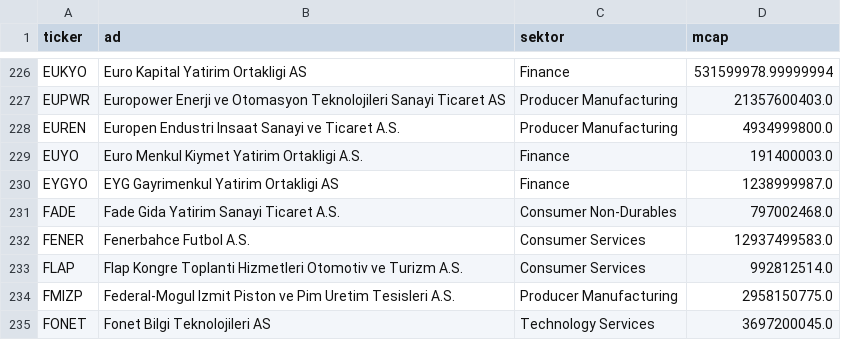
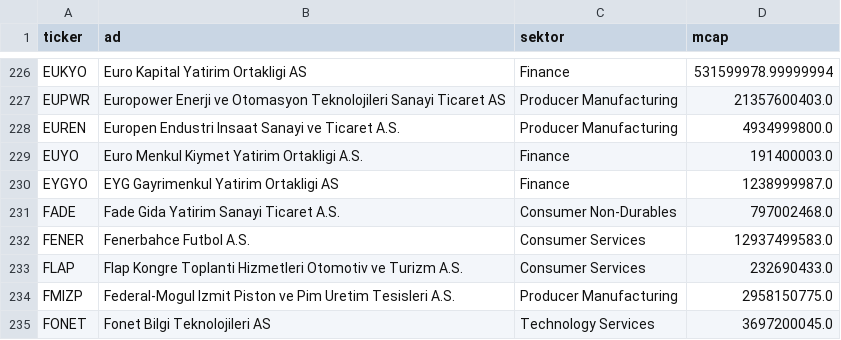
Before and after one commit to Teomanbasar/ikarus-motor, a CSV file: data/bist_liste.csv, drawn as a sheet; only a part is shown, gaps mark what is left out.

```diff
--- a/data/bist_liste.csv
+++ b/data/bist_liste.csv
@@ -232,3 +232,3 @@ FADE,Fade Gida Yatirim Sanayi Ticaret A.S.,Consumer Non-Durables,797002468.0
 FENER,Fenerbahce Futbol A.S.,Consumer Services,12937499583.0
-FLAP,Flap Kongre Toplanti Hizmetleri Otomotiv ve Turizm A.S.,Consumer Services,992812514.0
+FLAP,Flap Kongre Toplanti Hizmetleri Otomotiv ve Turizm A.S.,Consumer Services,232690433.0
 FMIZP,Federal-Mogul Izmit Piston ve Pim Uretim Tesisleri A.S.,Producer Manufacturing,2958150775.0
```
Also changed, not shown: data/kap_pas_detay.csv, data/m3_kayit.csv, 2 other files.
